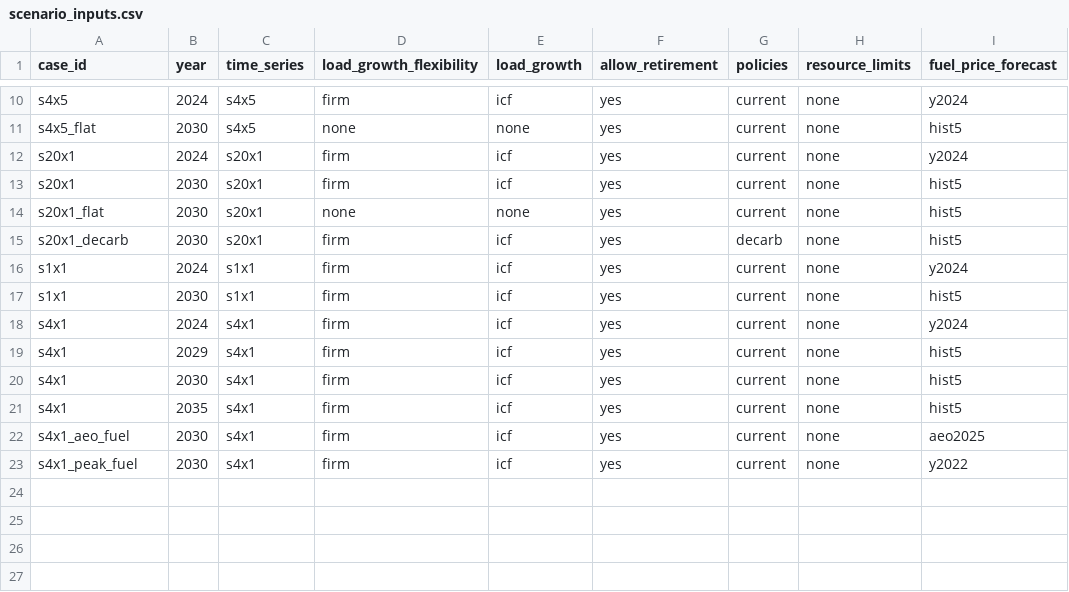
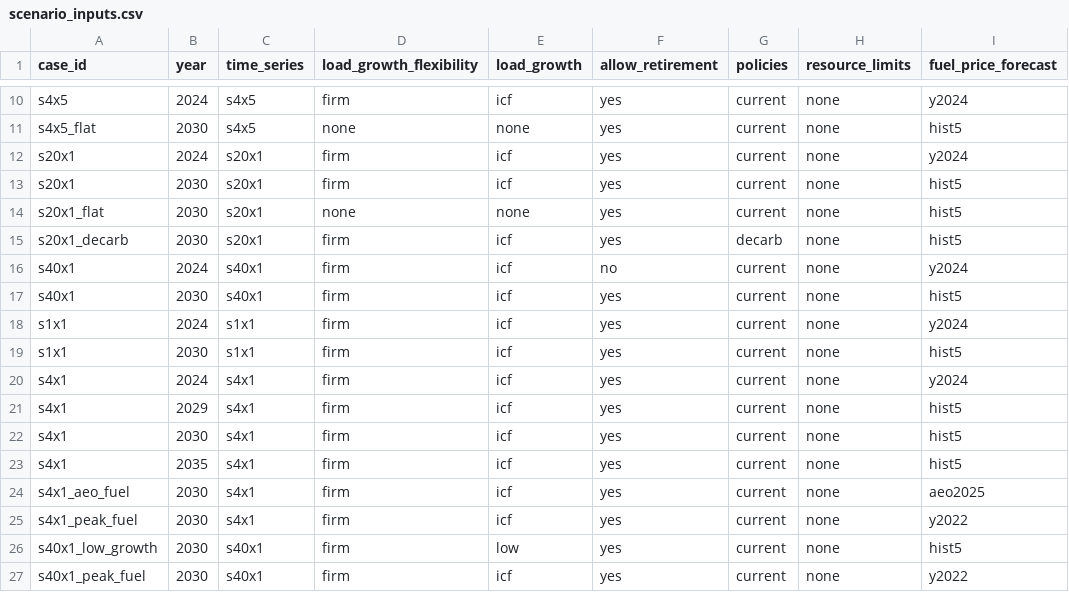
Before and after one commit to switch-model/Switch-USA-PG-ReEDS, a CSV file: pg/extra_inputs/scenario_inputs.csv, drawn as a sheet; only a part is shown, gaps mark what is left out.

Commit message:
Redefine study scenarios and drop solar cap
This implenments three scenarios for the EI load growth study:

- high fossil
  - unchanged from before
  - applies a $80/MWh "production tax" to new clean power in the build stage to
    minimize deploymnet, then re-runs with the same construction plan to
    estimate costs
  - cancels planned retirements of coal and gas plants and bans econoomic
    retirement of them
- high renewable
  - now uses a 500 MW solar target to drive renewable deployment, instead of a
    "production tax" on fossil power
  - now runs in one stage, not build-then-evaluate
  - follows scheduled retirement plans for coal and gas plants and allows
    economic retirement of them (as before)
- high renewable plus flex
  - same as high renewable, but adds
    - ability to curtail grown loads 0.1% of the time (as before)
    - option to invest in energy efficiency (new)
    - option to invest in demand response (load-shifting capability) (new)

These are now tested under the following conditions by re-running the capacity
expansion model with a reused build plan and different operating conditions:

- expected (as before, results from main capacity expansion runs)
- high fuel prices (uses 'y2022' fuel prices)
- low load growth (uses low-growth scenario, 30% of expected growth from ICF
  through 2030)

This commit also removes the MaxCapTag_SolarGrowth cap on solar deployment,
since this is now a target, not a cap.

This commit also introduces s40x1 time sampling (40 one-day samples) and uses it
for the main capacity expansion cases.

```diff
--- a/pg/extra_inputs/scenario_inputs.csv
+++ b/pg/extra_inputs/scenario_inputs.csv
@@ -15,2 +15,4 @@ s20x1_flat,2030,s20x1,none,none,yes,current,none,hist5
 s20x1_decarb,2030,s20x1,firm,icf,yes,decarb,none,hist5
+s40x1,2024,s40x1,firm,icf,no,current,none,y2024
+s40x1,2030,s40x1,firm,icf,yes,current,none,hist5
 s1x1,2024,s1x1,firm,icf,yes,current,none,y2024
@@ -23 +25,3 @@ s4x1_aeo_fuel,2030,s4x1,firm,icf,yes,current,none,aeo2025
 s4x1_peak_fuel,2030,s4x1,firm,icf,yes,current,none,y2022
+s40x1_low_growth,2030,s40x1,firm,low,yes,current,none,hist5
+s40x1_peak_fuel,2030,s40x1,firm,icf,yes,current,none,y2022
```
Also changed, not shown: 3 other files.
